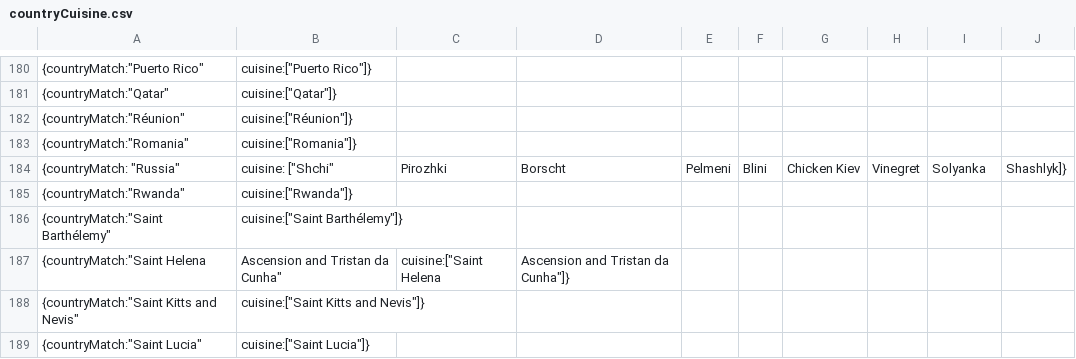
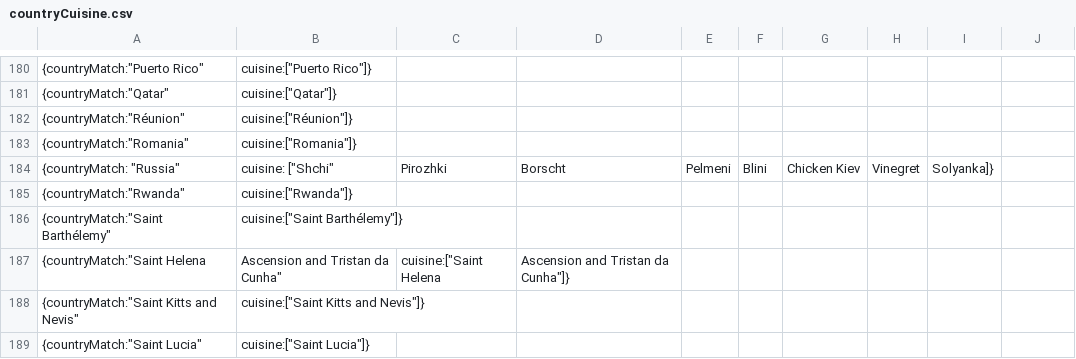
Before and after one commit to AR123456/recipes, a CSV file: assets/javascript/countryCuisine.csv, drawn as a sheet; only a part is shown, gaps mark what is left out.

```diff
--- a/assets/javascript/countryCuisine.csv
+++ b/assets/javascript/countryCuisine.csv
@@ -184,3 +184,3 @@
 {countryMatch:"Romania",cuisine:["Romania"]},
-{countryMatch: "Russia",cuisine: ["Shchi","Pirozhki","Borscht","Pelmeni","Blini","Chicken Kiev","Vinegret","Solyanka","Shashlyk"]},
+{countryMatch: "Russia",cuisine: ["Shchi","Pirozhki","Borscht","Pelmeni","Blini","Chicken Kiev","Vinegret","Solyanka"]},
 {countryMatch:"Rwanda",cuisine:["Rwanda"]},
```
Also changed, not shown: 1 other file.
